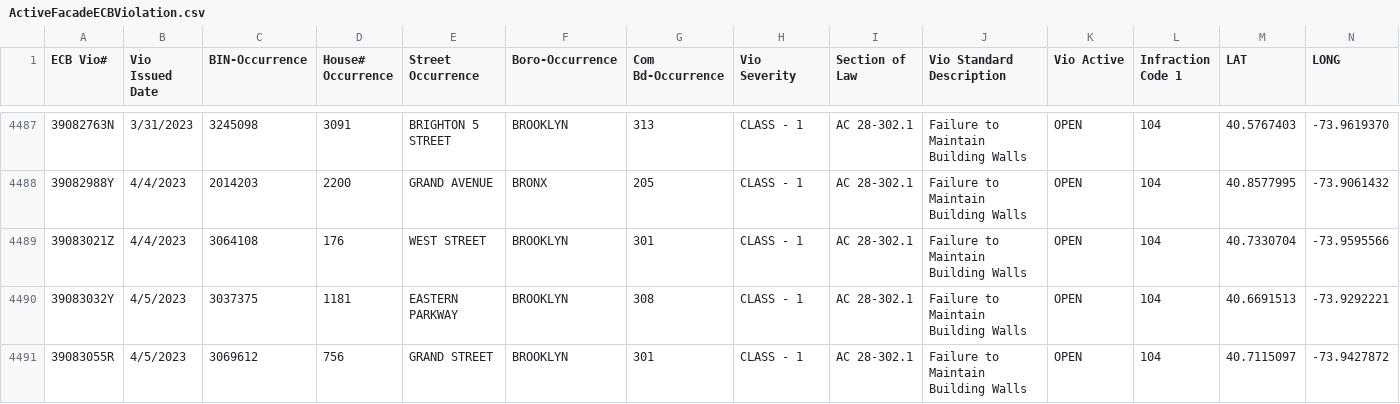
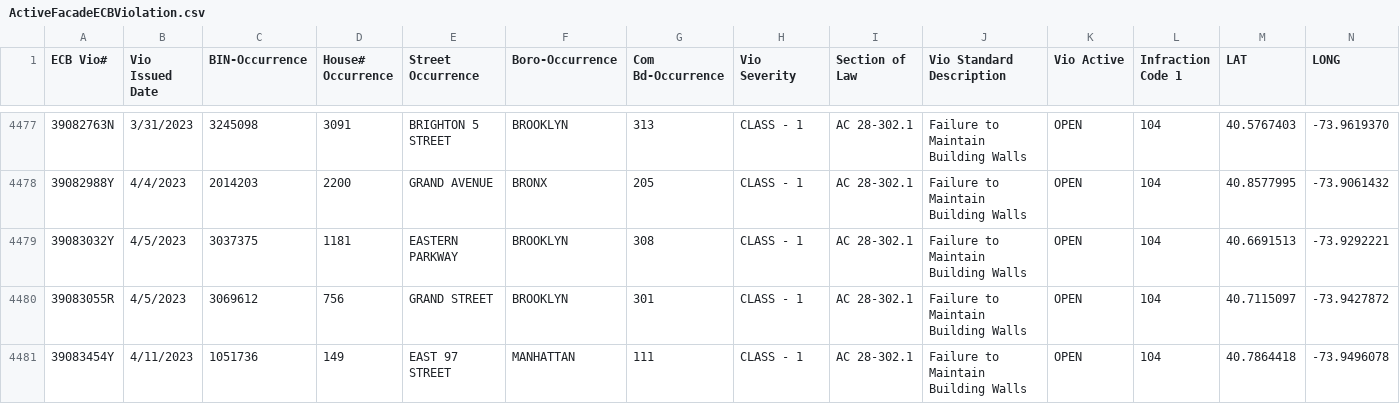
Before and after one commit to NYCDOB/FacadeSafetyReport, a CSV file: data/ActiveFacadeECBViolation.csv, drawn as a sheet; only a part is shown, gaps mark what is left out; the shorter side is filled out with more unchanged rows; the diff covers the shown part only.

```diff
--- a/data/ActiveFacadeECBViolation.csv
+++ b/data/ActiveFacadeECBViolation.csv
@@ -4488,3 +4478,2 @@ ECB Vio#,Vio Issued Date,BIN-Occurrence,House# Occurrence,Street Occurrence,Boro
 39082988Y,4/4/2023,2014203,2200,GRAND AVENUE,BRONX,205,CLASS - 1,AC    28-302.1,Failure to Maintain Building Walls,OPEN,104,40.8577995,-73.9061432
-39083021Z,4/4/2023,3064108,176,WEST STREET,BROOKLYN,301,CLASS - 1,AC    28-302.1,Failure to Maintain Building Walls,OPEN,104,40.7330704,-73.9595566
 39083032Y,4/5/2023,3037375,1181,EASTERN PARKWAY,BROOKLYN,308,CLASS - 1,AC    28-302.1,Failure to Maintain Building Walls,OPEN,104,40.6691513,-73.9292221
```
Also changed, not shown: 11 removed rows elsewhere in this file, 1 other file.
